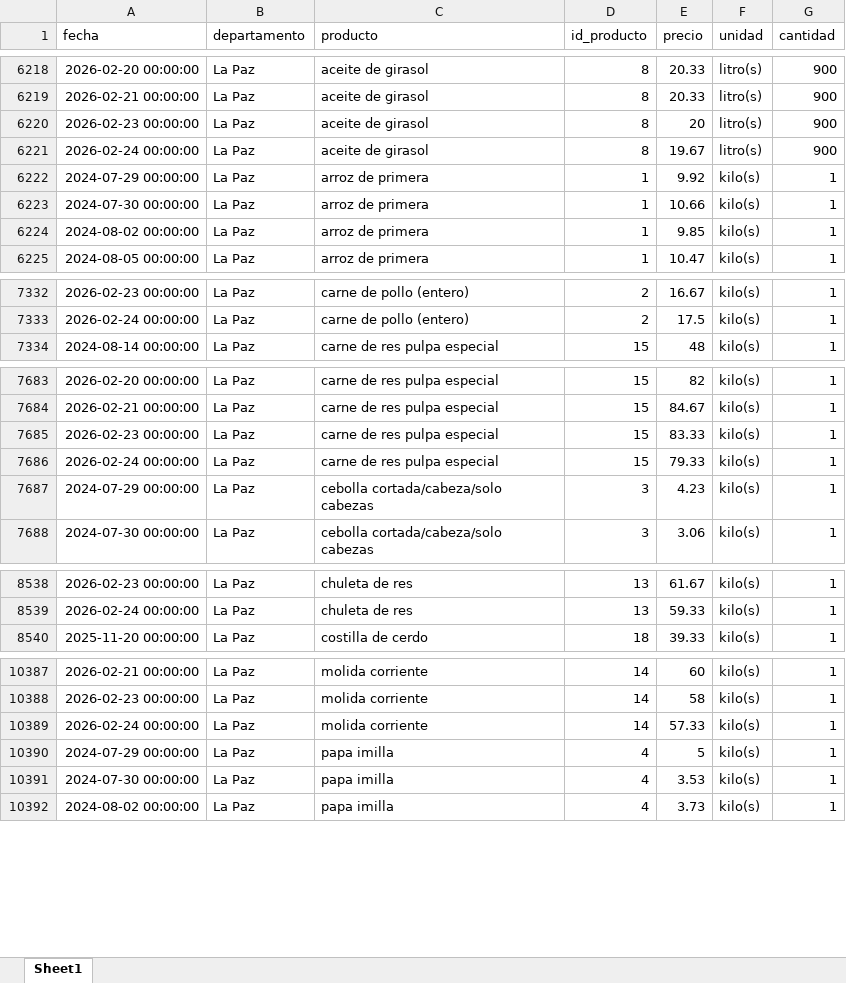
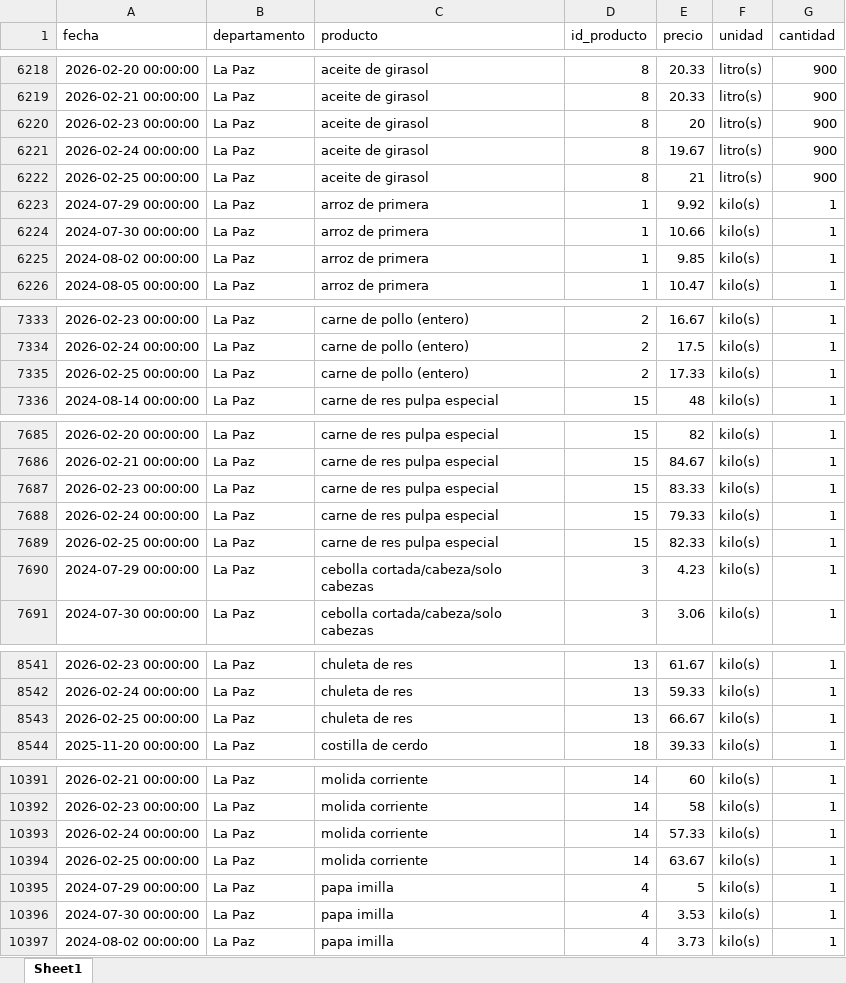
Before and after one commit to mauforonda/indicadores_inflacion, an Excel workbook: ine_ipc_rapido.xlsx, sheet Sheet1, drawn as a sheet; only a part is shown, gaps mark what is left out; values as stored, in another font and other column widths than the file's, no borders; the diff covers the shown part only; the diff names each change by its address in the sheet, - before the commit and + after, or states it on an @@ line.

Commit message:
Update data

```diff
--- a/ine_ipc_rapido.xlsx (sheet Sheet1)
+++ b/ine_ipc_rapido.xlsx (sheet Sheet1)
+row 6222: 2026-02-25 00:00:00 | La Paz | aceite de girasol | 8 | 21 | litro(s) | 900
+row 7335: 2026-02-25 00:00:00 | La Paz | carne de pollo (entero) | 2 | 17.33 | kilo(s) | 1
+row 7689: 2026-02-25 00:00:00 | La Paz | carne de res pulpa especial | 15 | 82.33 | kilo(s) | 1
+row 8543: 2026-02-25 00:00:00 | La Paz | chuleta de res | 13 | 66.67 | kilo(s) | 1
+row 10394: 2026-02-25 00:00:00 | La Paz | molida corriente | 14 | 63.67 | kilo(s) | 1
```
Also changed, not shown: 5 added rows and 5 moved rows elsewhere in this sheet, 1 other file.
